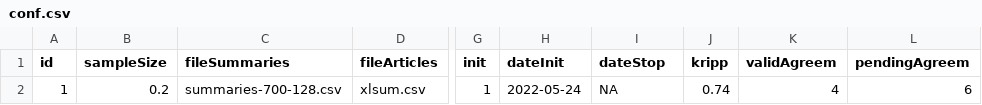
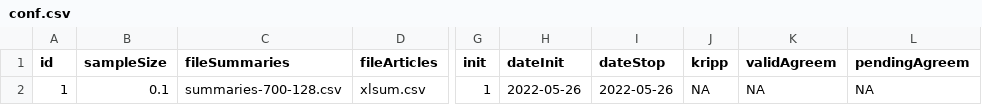
Before and after one commit to solDC/summariesApp, a CSV file: data/inputs/conf.csv, drawn as a sheet; only a part is shown, gaps mark what is left out; the diff names each change by its address in the sheet, - before the commit and + after, or states it on an @@ line.

```diff
--- a/data/inputs/conf.csv
+++ b/data/inputs/conf.csv
-B2 (sampleSize): 0.2
+B2 (sampleSize): 0.1
-H2 (dateInit): 2022-05-24
+H2 (dateInit): 2022-05-26
-I2 (dateStop): NA
+I2 (dateStop): 2022-05-26
-J2 (kripp): 0.74
+J2 (kripp): NA
-K2 (validAgreem): 4
+K2 (validAgreem): NA
-L2 (pendingAgreem): 6
+L2 (pendingAgreem): NA
```
Also changed, not shown: data/inputs/users.csv, 7 other files.
